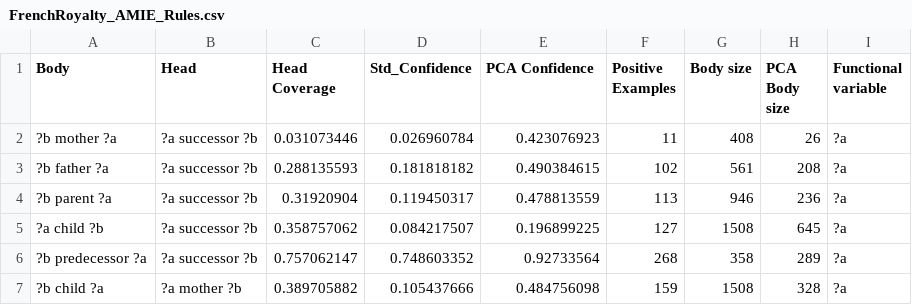
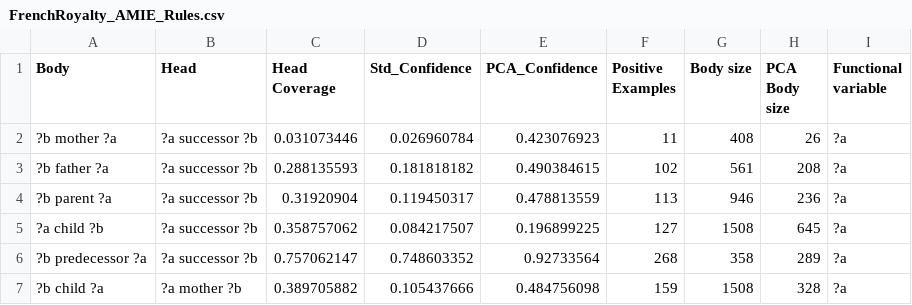
Before and after one commit to SDM-TIB/SPARKLE, a CSV file: SymbolicSystem/AMIERules/FrenchRoyalty/FrenchRoyalty_AMIE_Rules.csv, drawn as a sheet; only a part is shown.

```diff
--- a/SymbolicSystem/AMIERules/FrenchRoyalty/FrenchRoyalty_AMIE_Rules.csv
+++ b/SymbolicSystem/AMIERules/FrenchRoyalty/FrenchRoyalty_AMIE_Rules.csv
@@ -1,2 +1,2 @@
-Body,Head,Head Coverage,Std_Confidence,PCA Confidence,Positive Examples,Body size,PCA Body size,Functional variable
+Body,Head,Head Coverage,Std_Confidence,PCA_Confidence,Positive Examples,Body size,PCA Body size,Functional variable
 ?b  mother  ?a   ,?a  successor  ?b,0.031073446,0.026960784,0.423076923,11,408,26,?a
```
Also changed, not shown: SymbolicSystem/AMIERules/FrenchRoyalty/FrenchRoyalty_AMIE_Rules_90.csv, SymbolicSystem/AMIERules/FrenchRoyalty/FrenchRoyalty_AMIE_Rules_97.csv, 8 other files.
